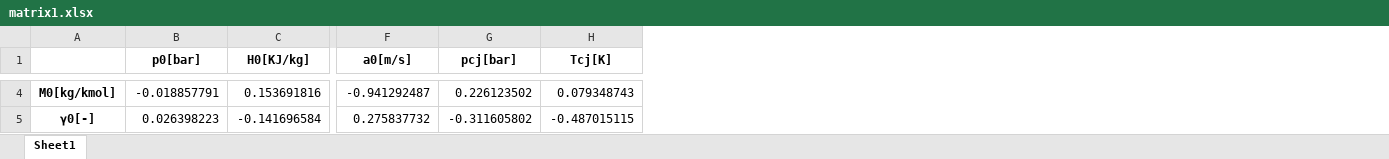
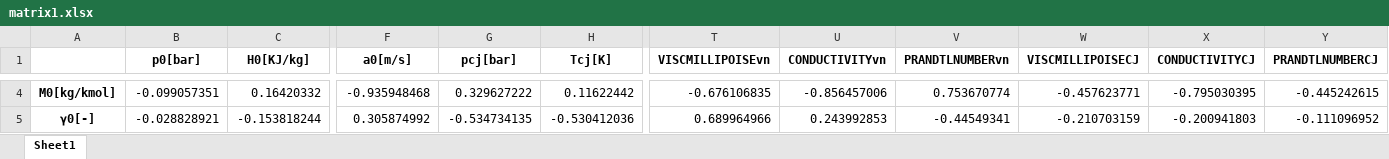
Before and after one commit to HirokiHasegawa0720/diffraction, an Excel workbook: matrix1.xlsx, sheet Sheet1, drawn as a sheet; only a part is shown, gaps mark what is left out; values as stored, in another font and other column widths than the file's, no borders; the diff covers the shown part only; the diff names each change by its address in the sheet, - before the commit and + after, or states it on an @@ line.

```diff
--- a/matrix1.xlsx (sheet Sheet1)
+++ b/matrix1.xlsx (sheet Sheet1)
+column T (VISCMILLIPOISEvn), rows 4-5: -0.676106835 | 0.689964966
+column U (CONDUCTIVITYvn), rows 4-5: -0.856457006 | 0.243992853
+column V (PRANDTLNUMBERvn), rows 4-5: 0.753670774 | -0.44549341
+column W (VISCMILLIPOISECJ), rows 4-5: -0.457623771 | -0.210703159
+column X (CONDUCTIVITYCJ), rows 4-5: -0.795030395 | -0.200941803
+column Y (PRANDTLNUMBERCJ), rows 4-5: -0.445242615 | -0.111096952
-B4 (p0[bar]): -0.018857791
+B4 (p0[bar]): -0.099057351
-C4 (H0[KJ/kg]): 0.153691816
+C4 (H0[KJ/kg]): 0.16420332
-F4 (a0[m/s]): -0.941292487
+F4 (a0[m/s]): -0.935948468
-G4 (pcj[bar]): 0.226123502
+G4 (pcj[bar]): 0.329627222
-H4 (Tcj[K]): 0.079348743
+H4 (Tcj[K]): 0.11622442
-B5 (p0[bar]): 0.026398223
+B5 (p0[bar]): -0.028828921
-C5 (H0[KJ/kg]): -0.141696584
+C5 (H0[KJ/kg]): -0.153818244
-F5 (a0[m/s]): 0.275837732
+F5 (a0[m/s]): 0.305874992
-G5 (pcj[bar]): -0.311605802
+G5 (pcj[bar]): -0.534734135
-H5 (Tcj[K]): -0.487015115
+H5 (Tcj[K]): -0.530412036
```
Also changed, not shown: 6 added rows and 296 edited cells elsewhere in this sheet, all_mixture.xlsx, matrix2.xlsx, 30 other files.
